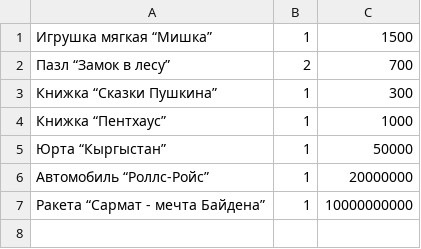
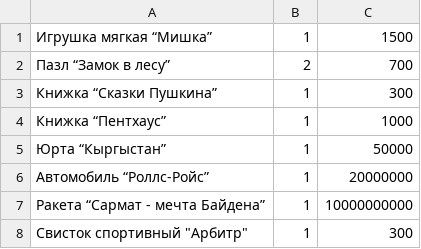
Before and after one commit to Twist328/java1, a CSV file: src/ru/progwards/java1/lessons/files/AAA-999999-ZZZZ.csv, drawn as a sheet; the diff names each change by its address in the sheet, - before the commit and + after, or states it on an @@ line.

```diff
--- a/src/ru/progwards/java1/lessons/files/AAA-999999-ZZZZ.csv
+++ b/src/ru/progwards/java1/lessons/files/AAA-999999-ZZZZ.csv
+row 8: Свисток спортивный "Арбитр" | 1 | 300
```
Also changed, not shown: src/ru/progwards/java1/lessons/files/S02-P01X12-0012.csv, 4 other files.
